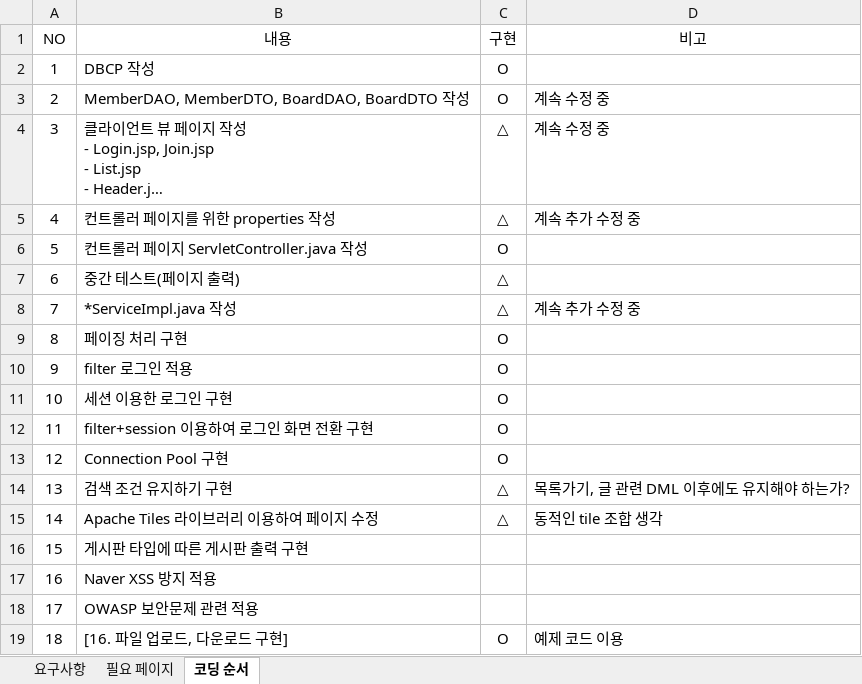
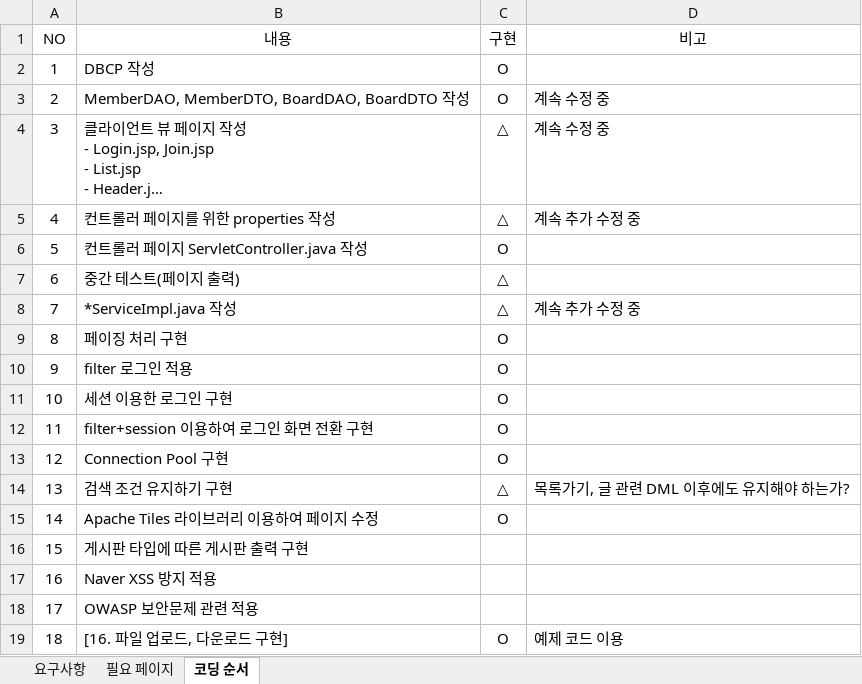
Before and after one commit to SteelIndustry/neo, an Excel workbook: JSP SERVLET/나 볼려고.xlsx, sheet 코딩 순서, drawn as a sheet; long unchanged cells end in …; values as stored, in another font and other column widths than the file's, no borders; the diff names each change by its address in the sheet, - before the commit and + after, or states it on an @@ line.

Commit message:
0926 home

```diff
--- a/JSP SERVLET/나 볼려고.xlsx (sheet 코딩 순서)
+++ b/JSP SERVLET/나 볼려고.xlsx (sheet 코딩 순서)
-C15 (구현): △
+C15 (구현): O
-D15 (비고): 동적인 tile 조합 생각
+D15 (비고): (empty)
```
